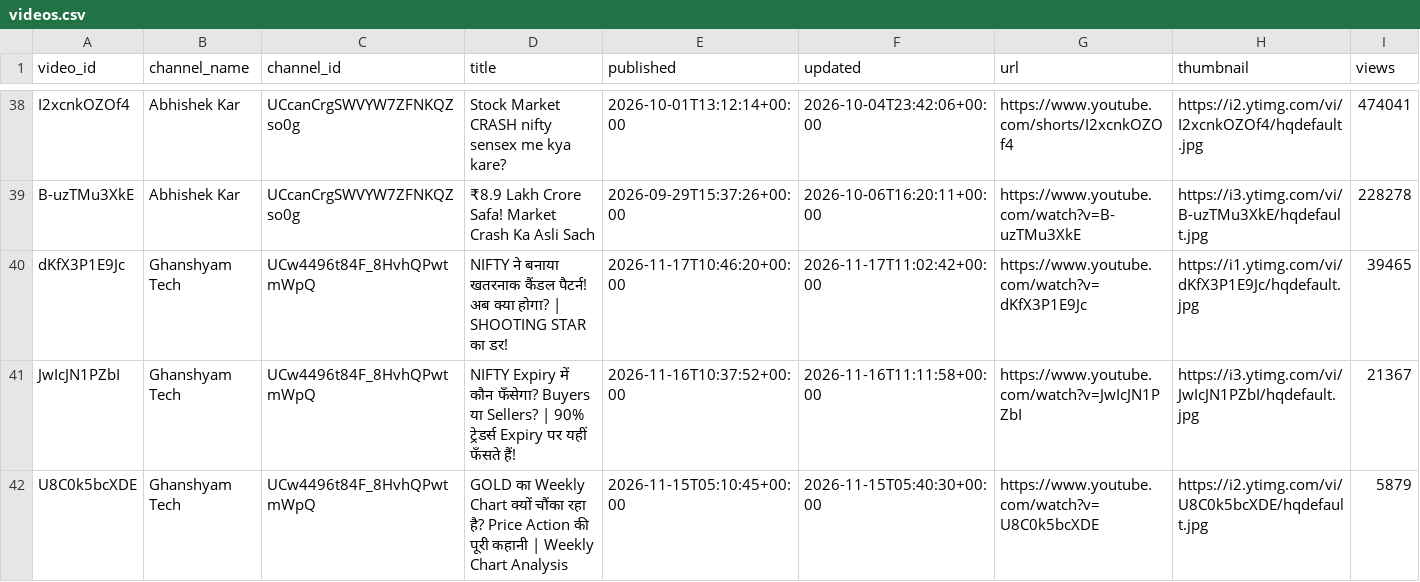
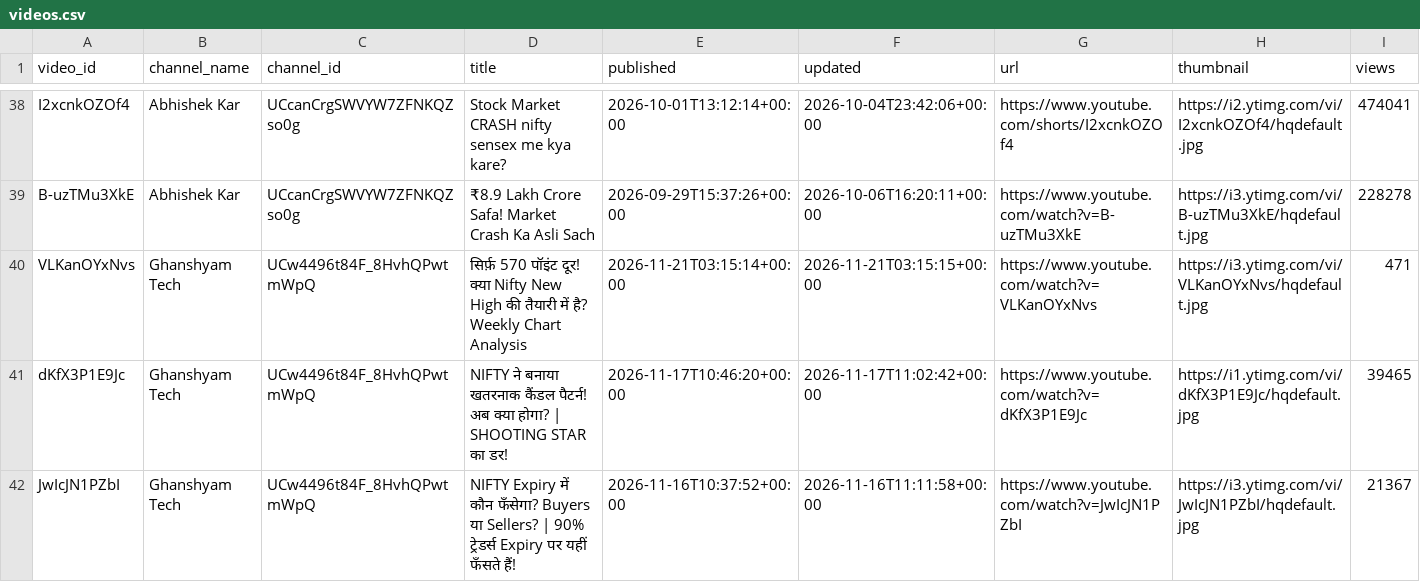
Before and after one commit to devrajai/ArthaSaar, a CSV file: data/youtube/videos.csv, drawn as a sheet; only a part is shown, gaps mark what is left out; the shorter side is filled out with more unchanged rows; rows hold the shown columns only; the diff names each change by its address in the sheet, - before the commit and + after, or states it on an @@ line.

Commit message:
youtube: 2026-11-21T03:40:25Z

```diff
--- a/data/youtube/videos.csv
+++ b/data/youtube/videos.csv
+row 40: VLKanOYxNvs | Ghanshyam Tech | UCw4496t84F_8HvhQPwtmWpQ | सिर्फ़ 570 पॉइंट दूर! क्या Nifty New High की तैयारी में है? Weekly Chart Analysis | 2026-11-21T03:15:14+00:00 | 2026-11-21T03:15:15+00:00 | https://www.youtube.com/watch?v=VLKanOYxNvs | https://i3.ytimg.com/vi/VLKanOYxNvs/hqdefault.jpg | 471
```
Also changed, not shown: data/analysis/channel_stats.csv, data/analysis/symbol_buzz.csv, 14 other files.
